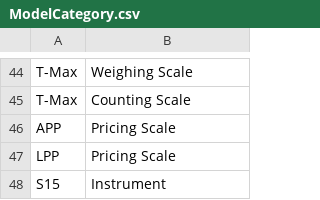
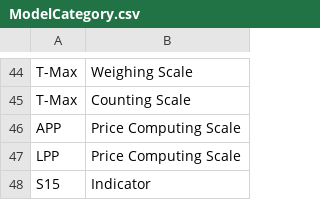
Before and after one commit to Fenglifang0114/tmax_ui, a CSV file: assets/template/ModelCategory.csv, drawn as a sheet; only a part is shown, gaps mark what is left out; the diff covers the shown part only.

```diff
--- a/assets/template/ModelCategory.csv
+++ b/assets/template/ModelCategory.csv
@@ -45,4 +45,4 @@ T-Max,Weighing Scale
 T-Max,Counting Scale
-APP,Pricing Scale
-LPP,Pricing Scale
-S15,Instrument
+APP,Price Computing Scale
+LPP,Price Computing Scale
+S15,Indicator
```
Also changed, not shown: 26 edited cells elsewhere in this file, 11 other files.
